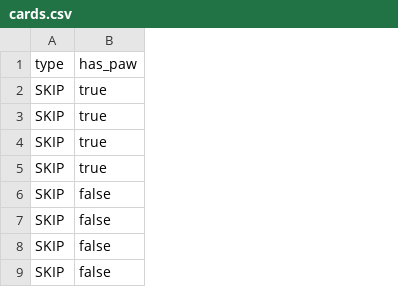
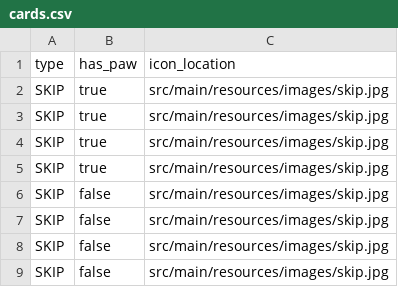
Before and after one commit to budak7273/-2023S-Team4-ExplodingKittens-, a CSV file: src/main/resources/cards.csv, drawn as a sheet; only a part is shown; the diff names each change by its address in the sheet, - before the commit and + after, or states it on an @@ line.

Commit message:
updated card images

```diff
--- a/src/main/resources/cards.csv
+++ b/src/main/resources/cards.csv
+column C (icon_location), rows 2-9: all src/main/resources/images/skip.jpg
```
Also changed, not shown: 10 other files.
